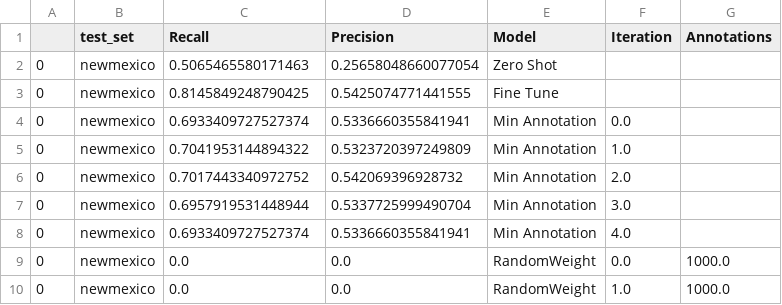
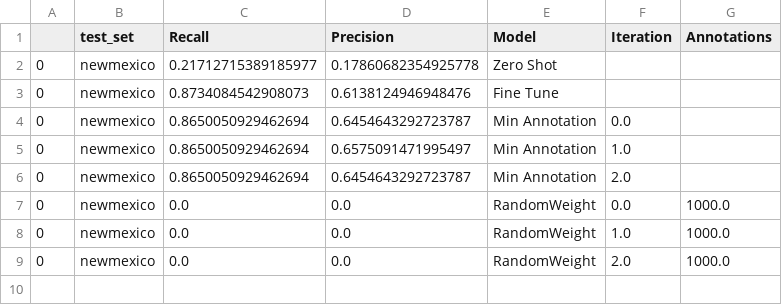
Before and after one commit to weecology/BirdDetector, a CSV file: Figures/result_newmexico.csv, drawn as a sheet.

```diff
--- a/Figures/result_newmexico.csv
+++ b/Figures/result_newmexico.csv
@@ -1,10 +1,9 @@
 ,test_set,Recall,Precision,Model,Iteration,Annotations
-0,newmexico,0.5065465580171463,0.25658048660077054,Zero Shot,,
-0,newmexico,0.8145849248790425,0.5425074771441555,Fine Tune,,
-0,newmexico,0.6933409727527374,0.5336660355841941,Min Annotation,0.0,
-0,newmexico,0.7041953144894322,0.5323720397249809,Min Annotation,1.0,
-0,newmexico,0.7017443340972752,0.542069396928732,Min Annotation,2.0,
-0,newmexico,0.6957919531448944,0.5337725999490704,Min Annotation,3.0,
-0,newmexico,0.6933409727527374,0.5336660355841941,Min Annotation,4.0,
+0,newmexico,0.21712715389185977,0.17860682354925778,Zero Shot,,
+0,newmexico,0.8734084542908073,0.6138124946948476,Fine Tune,,
+0,newmexico,0.8650050929462694,0.6454643292723787,Min Annotation,0.0,
+0,newmexico,0.8650050929462694,0.6575091471995497,Min Annotation,1.0,
+0,newmexico,0.8650050929462694,0.6454643292723787,Min Annotation,2.0,
 0,newmexico,0.0,0.0,RandomWeight,0.0,1000.0
 0,newmexico,0.0,0.0,RandomWeight,1.0,1000.0
+0,newmexico,0.0,0.0,RandomWeight,2.0,1000.0
```
Also changed, not shown: Figures/result_hayes.csv, Figures/result_palmyra.csv, 4 other files.
